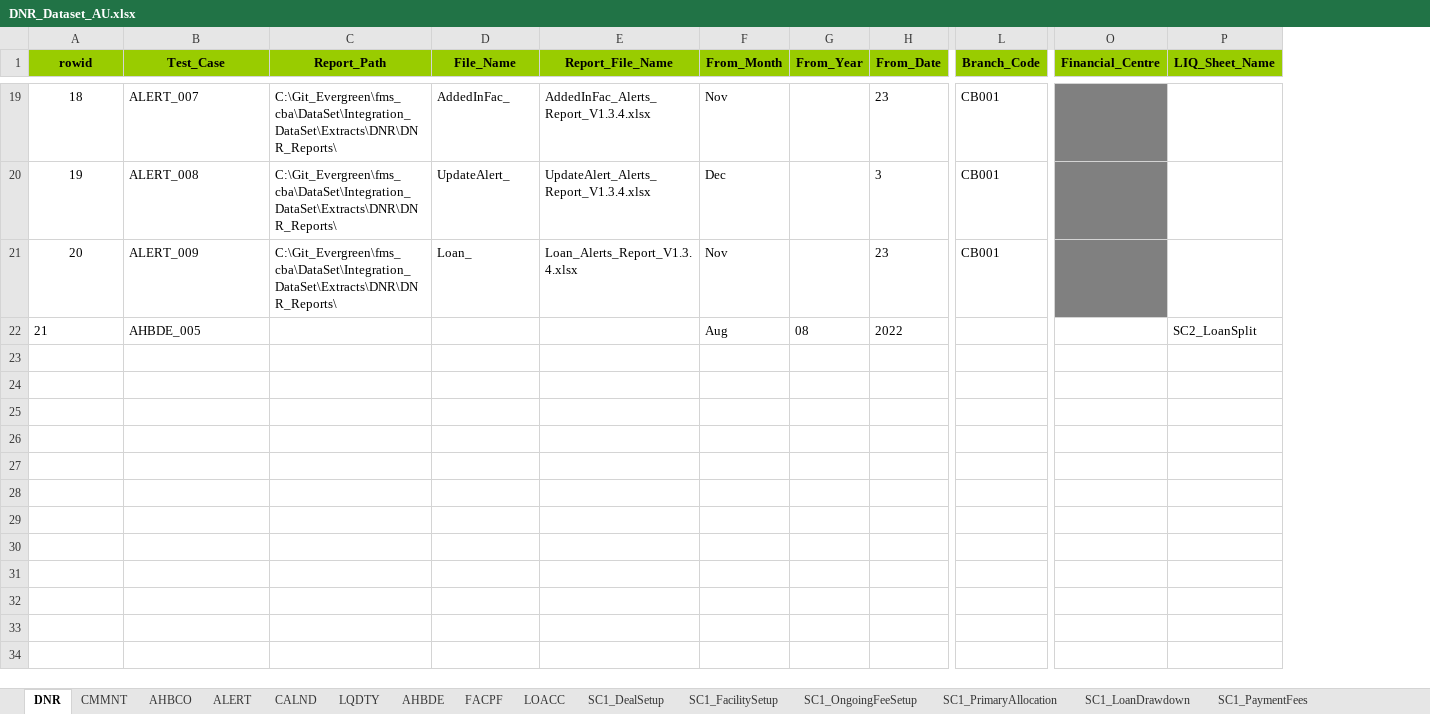
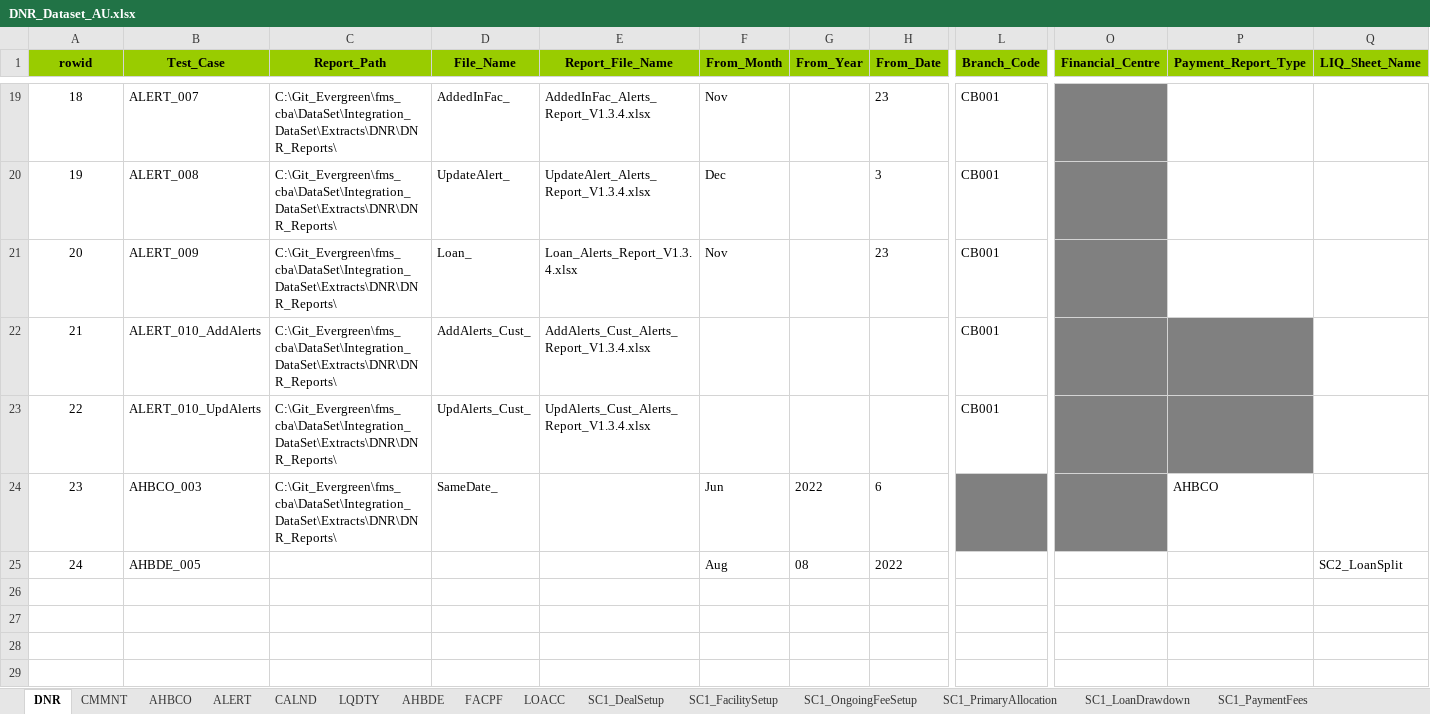
Before and after one commit to shirleenhong/automation-loan-application-cba, an Excel workbook: DataSet/Integration_DataSet/Extracts/DNR/DNR_Dataset_AU.xlsx, sheet DNR, drawn as a sheet; only a part is shown, gaps mark what is left out; values as stored, in another font and other column widths than the file's, no borders; addresses are those after the commit; rows hold the shown columns only; the diff covers the shown part only; the diff names each change by its address in the sheet, - before the commit and + after, or states it on an @@ line.

Commit message:
GDE-7940
- Update the Data Sets for DNR

```diff
--- a/DataSet/Integration_DataSet/Extracts/DNR/DNR_Dataset_AU.xlsx (sheet DNR)
+++ b/DataSet/Integration_DataSet/Extracts/DNR/DNR_Dataset_AU.xlsx (sheet DNR)
+column P (Payment_Report_Type), empty
+row 22: 21 | ALERT_010_AddAlerts | C:\Git_Evergreen\fms_cba\DataSet\Integration_DataSet\Extracts\DNR\DNR_Reports\ | AddAlerts_Cust_ | AddAlerts_Cust_Alerts_Report_V1.3.4.xlsx |  |  |  | CB001
+row 23: 22 | ALERT_010_UpdAlerts | C:\Git_Evergreen\fms_cba\DataSet\Integration_DataSet\Extracts\DNR\DNR_Reports\ | UpdAlerts_Cust_ | UpdAlerts_Cust_Alerts_Report_V1.3.4.xlsx |  |  |  | CB001
+row 24: 23 | AHBCO_003 | C:\Git_Evergreen\fms_cba\DataSet\Integration_DataSet\Extracts\DNR\DNR_Reports\ | SameDate_ |  | Jun | 2022 | 6 |  |  | AHBCO
@@ column A (rowid) renumbered in row 25 @@
-A25 alignment: left
+A25 alignment: center
+row 26: (empty)
+row 27: (empty)
+row 28: (empty)
+row 29: (empty)
```
Also changed, not shown: 8 added rows elsewhere in this sheet, sheet CMMNT, sheet ALERT.
